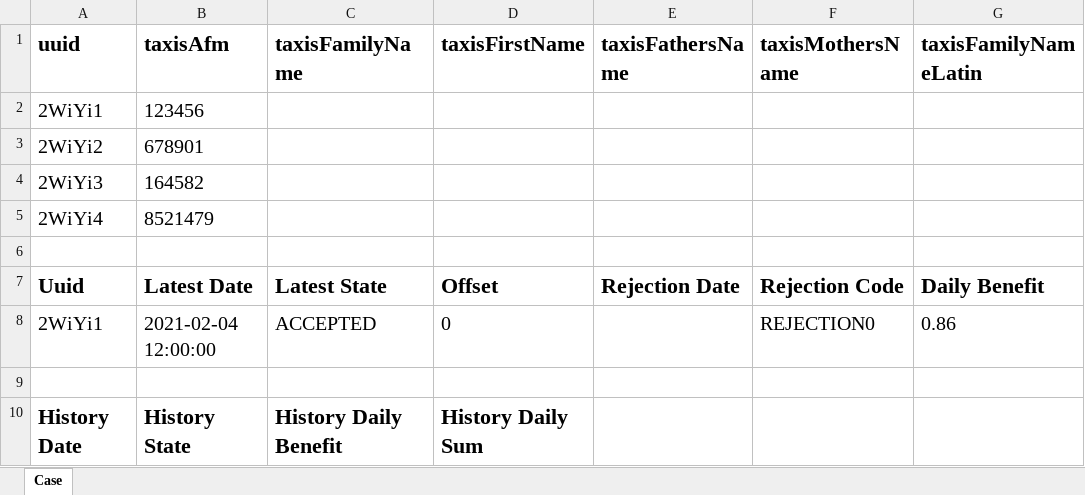
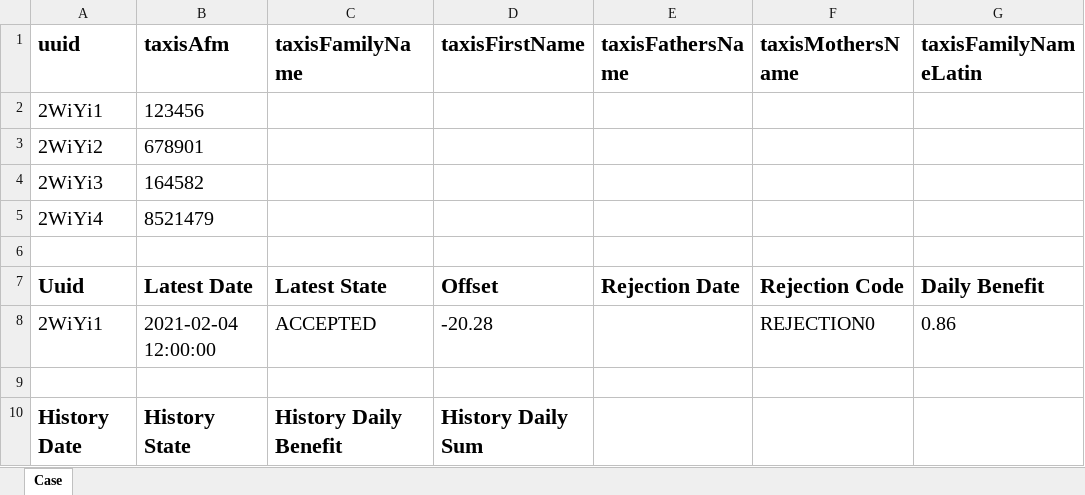
Before and after one commit to UAegean-SBchain/SBchain-KEA-Monitoring-Application, an Excel workbook: ExampleCase.xlsx, sheet Case, drawn as a sheet; only a part is shown; values as stored, in another font and other column widths than the file's, no borders; the diff names each change by its address in the sheet, - before the commit and + after, or states it on an @@ line.

```diff
--- a/ExampleCase.xlsx (sheet Case)
+++ b/ExampleCase.xlsx (sheet Case)
-D8 (taxisFirstName): 0
+D8 (taxisFirstName): -20.28
```
Also changed, not shown: AcceptedCaseSample.xlsx, RejectedCaseSample.xlsx, 28 other files.
